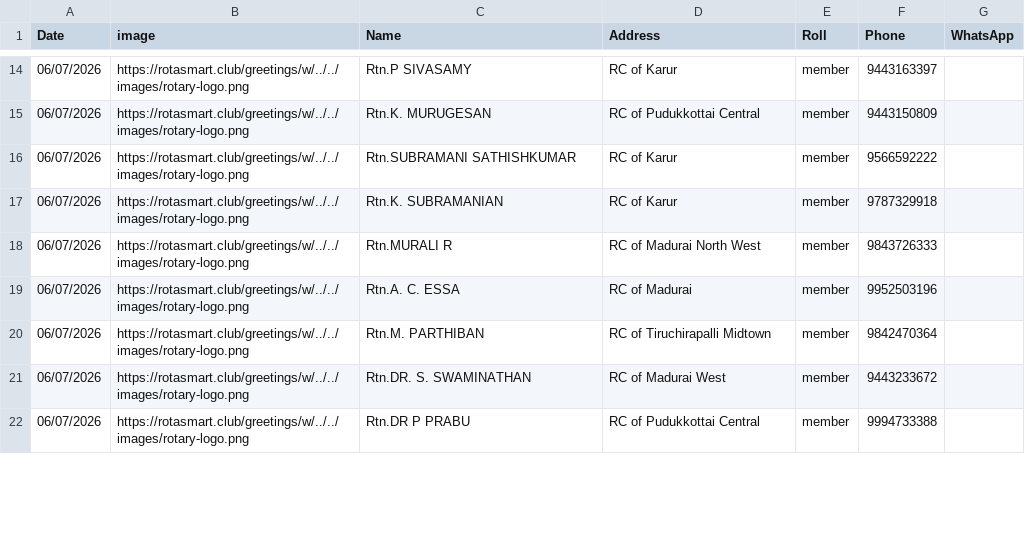
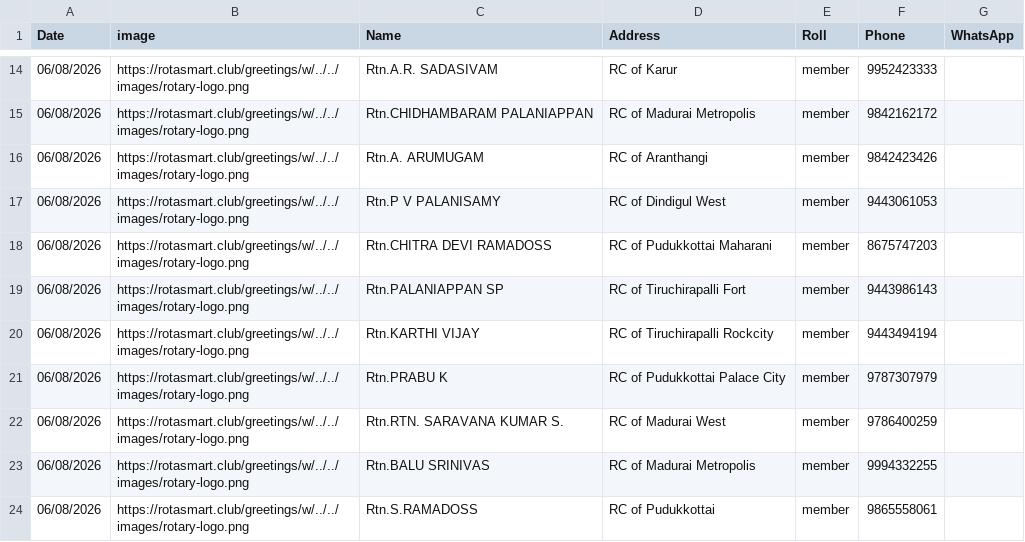
Before and after one commit to amuthap/wedding_automation, a CSV file: our_team_details.csv, drawn as a sheet; only a part is shown, gaps mark what is left out; the diff covers the shown part only.

```diff
--- a/our_team_details.csv
+++ b/our_team_details.csv
@@ -14,9 +14,11 @@ Date,image,Name,Address,Roll,Phone,WhatsApp
-06/07/2026,https://rotasmart.club/greetings/w/../../images/rotary-logo.png,Rtn.P SIVASAMY,RC of Karur,member,9443163397,
-06/07/2026,https://rotasmart.club/greetings/w/../../images/rotary-logo.png,Rtn.K. MURUGESAN,RC of Pudukkottai Central,member,9443150809,
-06/07/2026,https://rotasmart.club/greetings/w/../../images/rotary-logo.png,Rtn.SUBRAMANI SATHISHKUMAR,RC of Karur,member,9566592222,
-06/07/2026,https://rotasmart.club/greetings/w/../../images/rotary-logo.png,Rtn.K. SUBRAMANIAN,RC of Karur,member,9787329918,
-06/07/2026,https://rotasmart.club/greetings/w/../../images/rotary-logo.png,Rtn.MURALI R,RC of Madurai North West,member,9843726333,
-06/07/2026,https://rotasmart.club/greetings/w/../../images/rotary-logo.png,Rtn.A. C. ESSA,RC of Madurai,member,9952503196,
-06/07/2026,https://rotasmart.club/greetings/w/../../images/rotary-logo.png,Rtn.M. PARTHIBAN,RC of Tiruchirapalli Midtown,member,9842470364,
-06/07/2026,https://rotasmart.club/greetings/w/../../images/rotary-logo.png,Rtn.DR. S. SWAMINATHAN,RC of Madurai West,member,9443233672,
-06/07/2026,https://rotasmart.club/greetings/w/../../images/rotary-logo.png,Rtn.DR P PRABU,RC of Pudukkottai Central,member,9994733388,
+06/08/2026,https://rotasmart.club/greetings/w/../../images/rotary-logo.png,Rtn.A.R. SADASIVAM,RC of Karur,member,9952423333,
+06/08/2026,https://rotasmart.club/greetings/w/../../images/rotary-logo.png,Rtn.CHIDHAMBARAM PALANIAPPAN,RC of Madurai Metropolis,member,9842162172,
+06/08/2026,https://rotasmart.club/greetings/w/../../images/rotary-logo.png,Rtn.A. ARUMUGAM,RC of Aranthangi,member,9842423426,
+06/08/2026,https://rotasmart.club/greetings/w/../../images/rotary-logo.png,Rtn.P V PALANISAMY,RC of Dindigul West,member,9443061053,
+06/08/2026,https://rotasmart.club/greetings/w/../../images/rotary-logo.png,Rtn.CHITRA DEVI RAMADOSS,RC of Pudukkottai Maharani,member,8675747203,
+06/08/2026,https://rotasmart.club/greetings/w/../../images/rotary-logo.png,Rtn.PALANIAPPAN SP,RC of Tiruchirapalli Fort,member,9443986143,
+06/08/2026,https://rotasmart.club/greetings/w/../../images/rotary-logo.png,Rtn.KARTHI VIJAY,RC of Tiruchirapalli Rockcity,member,9443494194,
+06/08/2026,https://rotasmart.club/greetings/w/../../images/rotary-logo.png,Rtn.PRABU K,RC of Pudukkottai Palace City,member,9787307979,
+06/08/2026,https://rotasmart.club/greetings/w/../../images/rotary-logo.png,Rtn.RTN. SARAVANA KUMAR S.,RC of Madurai West,member,9786400259,
+06/08/2026,https://rotasmart.club/greetings/w/../../images/rotary-logo.png,Rtn.BALU SRINIVAS,RC of Madurai Metropolis,member,9994332255,
+06/08/2026,https://rotasmart.club/greetings/w/../../images/rotary-logo.png,Rtn.S.RAMADOSS,RC of Pudukkottai,member,9865558061,
```
Also changed, not shown: 6 added rows, 7 removed rows and 29 edited cells elsewhere in this file, 49 other files.
